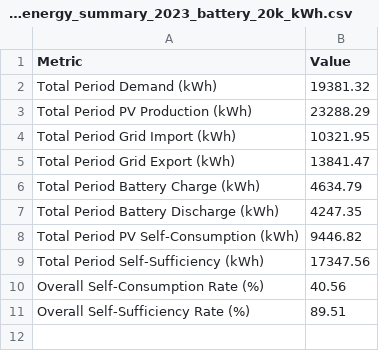
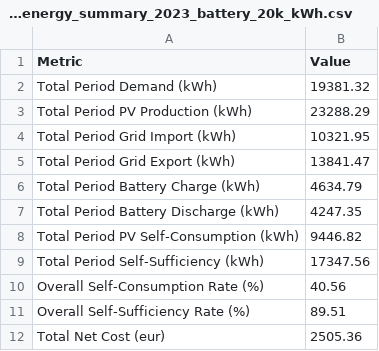
Before and after one commit to Knightinrustedarmour/House1, a CSV file: examples/House1/output/yearly_energy_summary_2023_battery_20k_kWh.csv, drawn as a sheet.

```diff
--- a/examples/House1/output/yearly_energy_summary_2023_battery_20k_kWh.csv
+++ b/examples/House1/output/yearly_energy_summary_2023_battery_20k_kWh.csv
@@ -11 +11,2 @@ Overall Self-Consumption Rate (%),40.56
 Overall Self-Sufficiency Rate (%),89.51
+Total Net Cost (eur),2505.36
```
Also changed, not shown: examples/House1/output/yearly_energy_summary_2023_battery_12k_kWh.csv, examples/House1/output/yearly_energy_summary_2023_battery_15k_kWh.csv, 16 other files.
